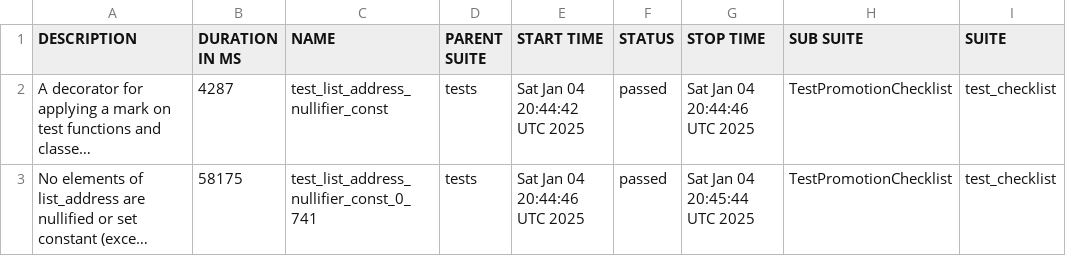
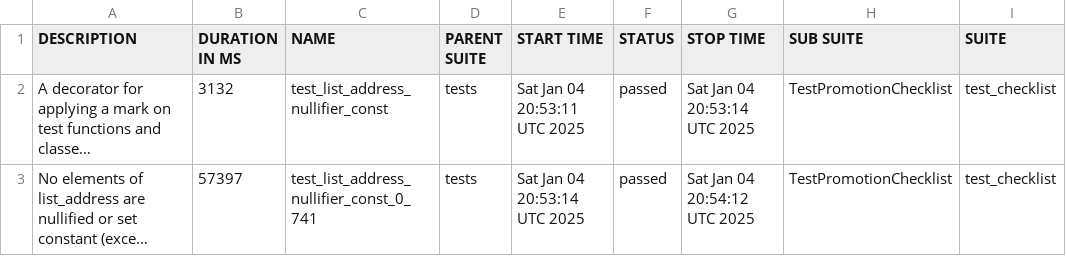
Before and after one commit to andriyav/eim-map-test, a CSV file: data/suites.csv, drawn as a sheet; only a part is shown; long unchanged cells end in …; the diff names each change by its address in the sheet, - before the commit and + after, or states it on an @@ line.

```diff
--- a/data/suites.csv
+++ b/data/suites.csv
-B2 (DURATION IN MS): 4287
+B2 (DURATION IN MS): 3132
-E2 (START TIME): Sat Jan 04 20:44:42 UTC 2025
+E2 (START TIME): Sat Jan 04 20:53:11 UTC 2025
-G2 (STOP TIME): Sat Jan 04 20:44:46 UTC 2025
+G2 (STOP TIME): Sat Jan 04 20:53:14 UTC 2025
-B3 (DURATION IN MS): 58175
+B3 (DURATION IN MS): 57397
-E3 (START TIME): Sat Jan 04 20:44:46 UTC 2025
+E3 (START TIME): Sat Jan 04 20:53:14 UTC 2025
-G3 (STOP TIME): Sat Jan 04 20:45:44 UTC 2025
+G3 (STOP TIME): Sat Jan 04 20:54:12 UTC 2025
```
Also changed, not shown: 19 other files.
